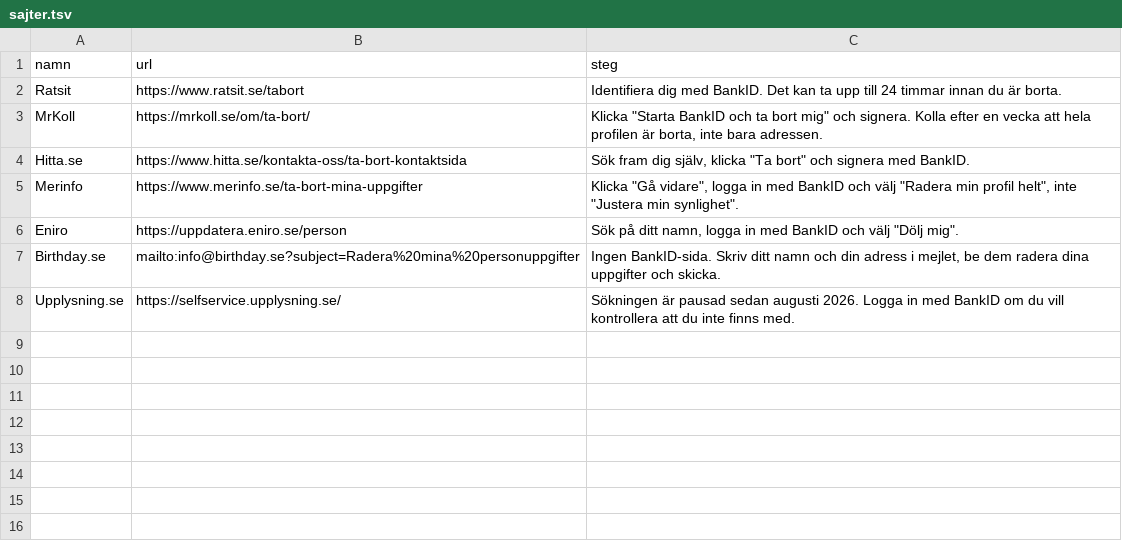
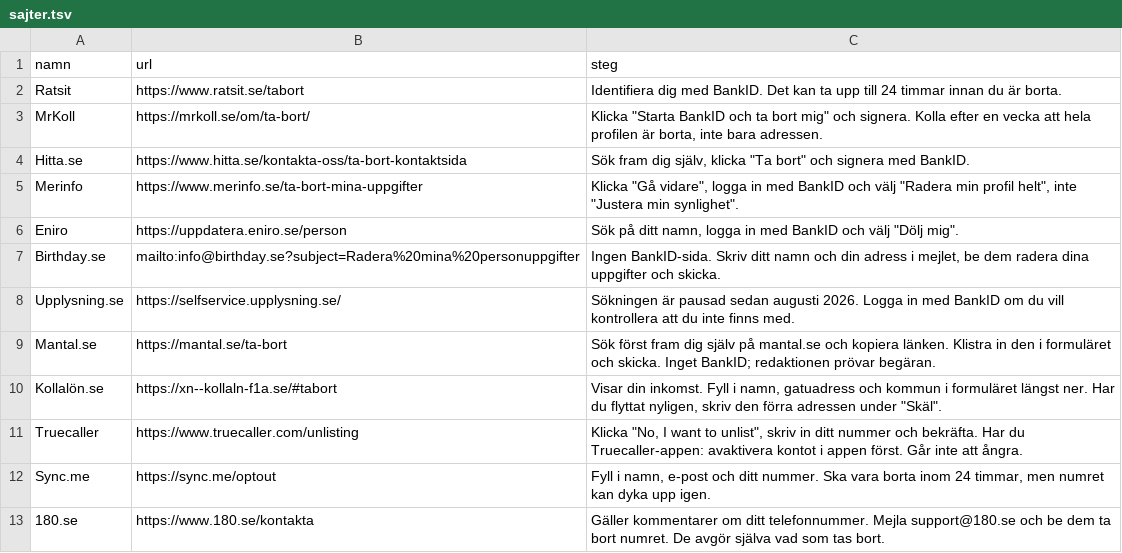
Before and after one commit to hentorp/ta-bort-mig, a TSV file: sajter.tsv, drawn as a sheet.

Commit message:
Lägg till fem tjänster och avsnitt om domar och det som inte går
Nya i sajter.tsv och README (formulär i stället för BankID):
Mantal.se, Kollalön.se, Truecaller, Sync.me och 180.se.

README får också ett avsnitt om Lexbase och Krimfup för den som har
en dom, och ett om tjänster där borttagning inte går (Lönia,
Biluppgifter, Allabolag, Bolagsfakta). AGENTS.md beskriver
formulärsajterna och att agenten inte ska fråga om domar.

Källa: Aka.se:s guide (uppdaterad 2026-11-14). Borttagningssidorna
kontrollerades hos respektive sajt 2026-11-20.

```diff
--- a/sajter.tsv
+++ b/sajter.tsv
@@ -8 +8,6 @@ Birthday.se	mailto:info@birthday.se?subject=Radera%20mina%20personuppgifter	Inge
 Upplysning.se	https://selfservice.upplysning.se/	Sökningen är pausad sedan augusti 2026. Logga in med BankID om du vill kontrollera att du inte finns med.
+Mantal.se	https://mantal.se/ta-bort	Sök först fram dig själv på mantal.se och kopiera länken. Klistra in den i formuläret och skicka. Inget BankID; redaktionen prövar begäran.
+Kollalön.se	https://xn--kollaln-f1a.se/#tabort	Visar din inkomst. Fyll i namn, gatuadress och kommun i formuläret längst ner. Har du flyttat nyligen, skriv den förra adressen under "Skäl".
+Truecaller	https://www.truecaller.com/unlisting	Klicka "No, I want to unlist", skriv in ditt nummer och bekräfta. Har du Truecaller-appen: avaktivera kontot i appen först. Går inte att ångra.
+Sync.me	https://sync.me/optout	Fyll i namn, e-post och ditt nummer. Ska vara borta inom 24 timmar, men numret kan dyka upp igen.
+180.se	https://www.180.se/kontakta	Gäller kommentarer om ditt telefonnummer. Mejla support@180.se och be dem ta bort numret. De avgör själva vad som tas bort.
```
Also changed, not shown: 4 other files.
